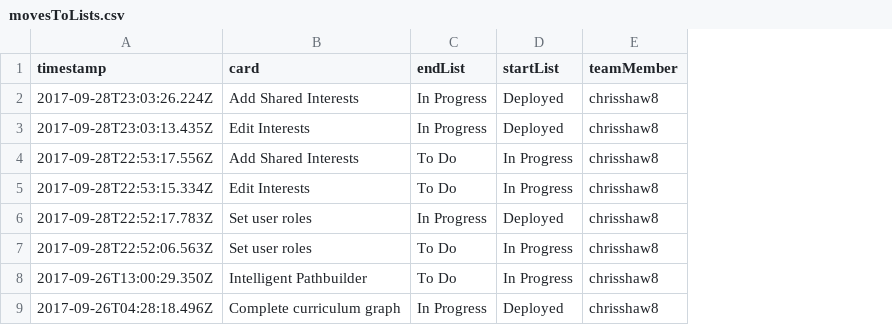
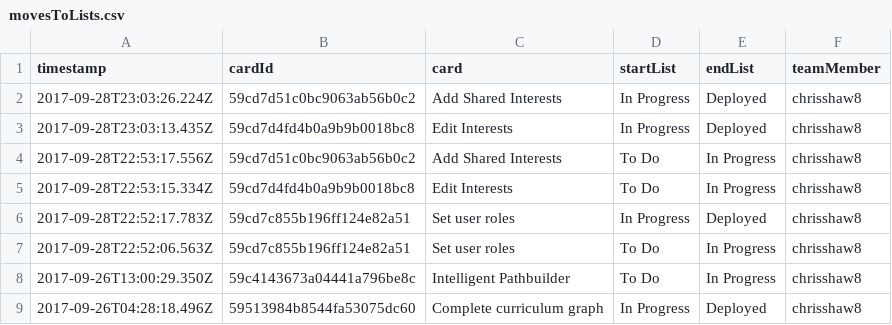
Before and after one commit to chrisshaw/grab-trello-data, a CSV file: movesToLists.csv, drawn as a sheet; only a part is shown; addresses are those after the commit; the diff names each change by its address in the sheet, - before the commit and + after, or states it on an @@ line.

Commit message:
mixed up the start and end lists

```diff
--- a/movesToLists.csv
+++ b/movesToLists.csv
+column B (cardId), rows 2-9: 59cd7d51c0bc9063ab56b0c2 | 59cd7d4fd4b0a9b9b0018bc8 | 59cd7d51c0bc9063ab56b0c2 | 59cd7d4fd4b0a9b9b0018bc8 | 59cd7c855b196ff124e82a51 | 59cd7c855b196ff124e82a51 | 59c4143673a04441a796be8c | 59513984b8544fa53075dc60
-D1: endList
+D1: startList
-E1: startList
+E1: endList
```
Also changed, not shown: 1 other file.
